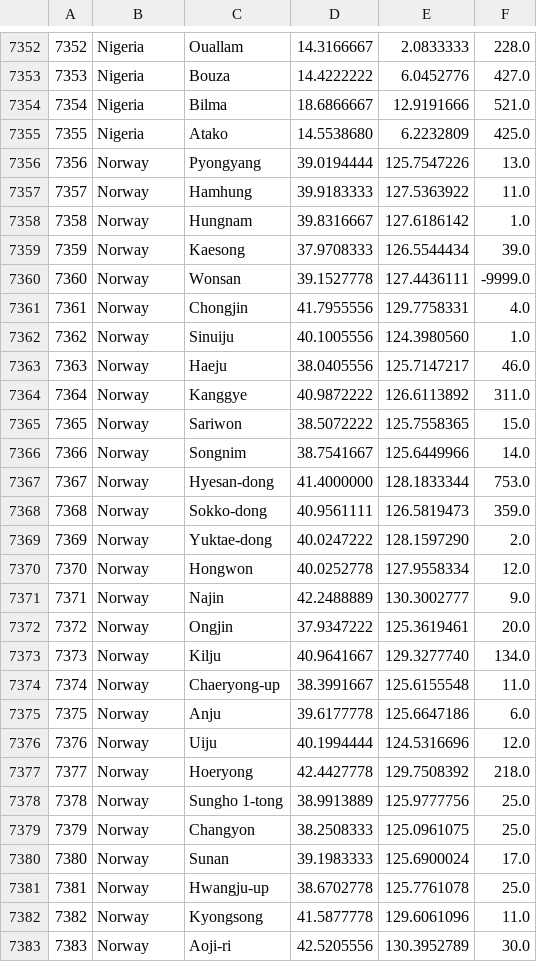
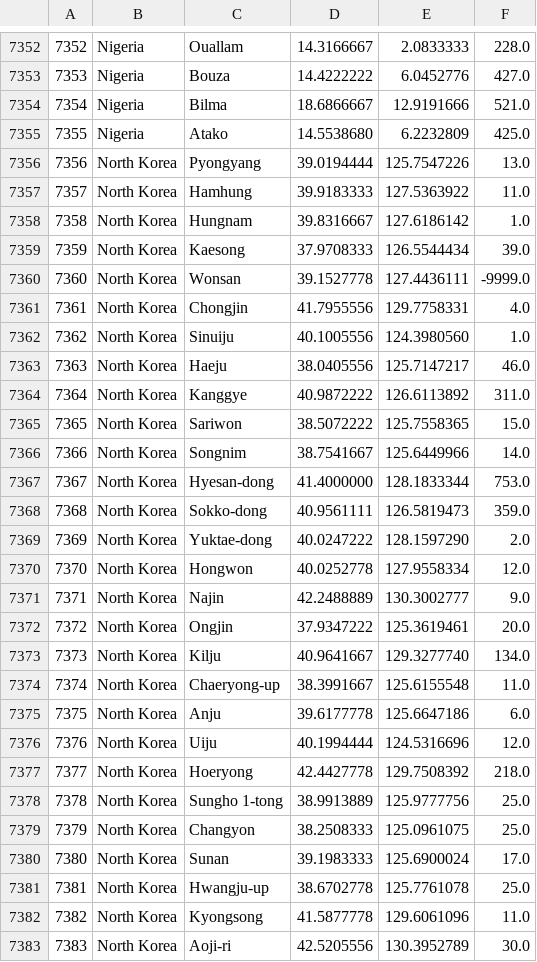
Before and after one commit to bahar/WorldCityLocations, a CSV file: World_Cities_Location_table.csv, drawn as a sheet; only a part is shown, gaps mark what is left out; the diff covers the shown part only.

Commit message:
Fix Norway<->North Korea

```diff
--- a/World_Cities_Location_table.csv
+++ b/World_Cities_Location_table.csv
@@ -7355,29 +7355,29 @@
 "7355";"Nigeria";"Atako";"14.5538680";"6.2232809";"425.0"
-"7356";"Norway";"Pyongyang";"39.0194444";"125.7547226";"13.0"
-"7357";"Norway";"Hamhung";"39.9183333";"127.5363922";"11.0"
-"7358";"Norway";"Hungnam";"39.8316667";"127.6186142";"1.0"
-"7359";"Norway";"Kaesong";"37.9708333";"126.5544434";"39.0"
-"7360";"Norway";"Wonsan";"39.1527778";"127.4436111";"-9999.0"
-"7361";"Norway";"Chongjin";"41.7955556";"129.7758331";"4.0"
-"7362";"Norway";"Sinuiju";"40.1005556";"124.3980560";"1.0"
-"7363";"Norway";"Haeju";"38.0405556";"125.7147217";"46.0"
-"7364";"Norway";"Kanggye";"40.9872222";"126.6113892";"311.0"
-"7365";"Norway";"Sariwon";"38.5072222";"125.7558365";"15.0"
-"7366";"Norway";"Songnim";"38.7541667";"125.6449966";"14.0"
-"7367";"Norway";"Hyesan-dong";"41.4000000";"128.1833344";"753.0"
-"7368";"Norway";"Sokko-dong";"40.9561111";"126.5819473";"359.0"
-"7369";"Norway";"Yuktae-dong";"40.0247222";"128.1597290";"2.0"
-"7370";"Norway";"Hongwon";"40.0252778";"127.9558334";"12.0"
-"7371";"Norway";"Najin";"42.2488889";"130.3002777";"9.0"
-"7372";"Norway";"Ongjin";"37.9347222";"125.3619461";"20.0"
-"7373";"Norway";"Kilju";"40.9641667";"129.3277740";"134.0"
-"7374";"Norway";"Chaeryong-up";"38.3991667";"125.6155548";"11.0"
-"7375";"Norway";"Anju";"39.6177778";"125.6647186";"6.0"
-"7376";"Norway";"Uiju";"40.1994444";"124.5316696";"12.0"
-"7377";"Norway";"Hoeryong";"42.4427778";"129.7508392";"218.0"
-"7378";"Norway";"Sungho 1-tong";"38.9913889";"125.9777756";"25.0"
-"7379";"Norway";"Changyon";"38.2508333";"125.0961075";"25.0"
-"7380";"Norway";"Sunan";"39.1983333";"125.6900024";"17.0"
-"7381";"Norway";"Hwangju-up";"38.6702778";"125.7761078";"25.0"
-"7382";"Norway";"Kyongsong";"41.5877778";"129.6061096";"11.0"
-"7383";"Norway";"Aoji-ri";"42.5205556";"130.3952789";"30.0"
+"7356";"North Korea";"Pyongyang";"39.0194444";"125.7547226";"13.0"
+"7357";"North Korea";"Hamhung";"39.9183333";"127.5363922";"11.0"
+"7358";"North Korea";"Hungnam";"39.8316667";"127.6186142";"1.0"
+"7359";"North Korea";"Kaesong";"37.9708333";"126.5544434";"39.0"
+"7360";"North Korea";"Wonsan";"39.1527778";"127.4436111";"-9999.0"
+"7361";"North Korea";"Chongjin";"41.7955556";"129.7758331";"4.0"
+"7362";"North Korea";"Sinuiju";"40.1005556";"124.3980560";"1.0"
+"7363";"North Korea";"Haeju";"38.0405556";"125.7147217";"46.0"
+"7364";"North Korea";"Kanggye";"40.9872222";"126.6113892";"311.0"
+"7365";"North Korea";"Sariwon";"38.5072222";"125.7558365";"15.0"
+"7366";"North Korea";"Songnim";"38.7541667";"125.6449966";"14.0"
+"7367";"North Korea";"Hyesan-dong";"41.4000000";"128.1833344";"753.0"
+"7368";"North Korea";"Sokko-dong";"40.9561111";"126.5819473";"359.0"
+"7369";"North Korea";"Yuktae-dong";"40.0247222";"128.1597290";"2.0"
+"7370";"North Korea";"Hongwon";"40.0252778";"127.9558334";"12.0"
+"7371";"North Korea";"Najin";"42.2488889";"130.3002777";"9.0"
+"7372";"North Korea";"Ongjin";"37.9347222";"125.3619461";"20.0"
+"7373";"North Korea";"Kilju";"40.9641667";"129.3277740";"134.0"
+"7374";"North Korea";"Chaeryong-up";"38.3991667";"125.6155548";"11.0"
+"7375";"North Korea";"Anju";"39.6177778";"125.6647186";"6.0"
+"7376";"North Korea";"Uiju";"40.1994444";"124.5316696";"12.0"
+"7377";"North Korea";"Hoeryong";"42.4427778";"129.7508392";"218.0"
+"7378";"North Korea";"Sungho 1-tong";"38.9913889";"125.9777756";"25.0"
+"7379";"North Korea";"Changyon";"38.2508333";"125.0961075";"25.0"
+"7380";"North Korea";"Sunan";"39.1983333";"125.6900024";"17.0"
+"7381";"North Korea";"Hwangju-up";"38.6702778";"125.7761078";"25.0"
+"7382";"North Korea";"Kyongsong";"41.5877778";"129.6061096";"11.0"
+"7383";"North Korea";"Aoji-ri";"42.5205556";"130.3952789";"30.0"
```
Also changed, not shown: 47 edited cells elsewhere in this file.
